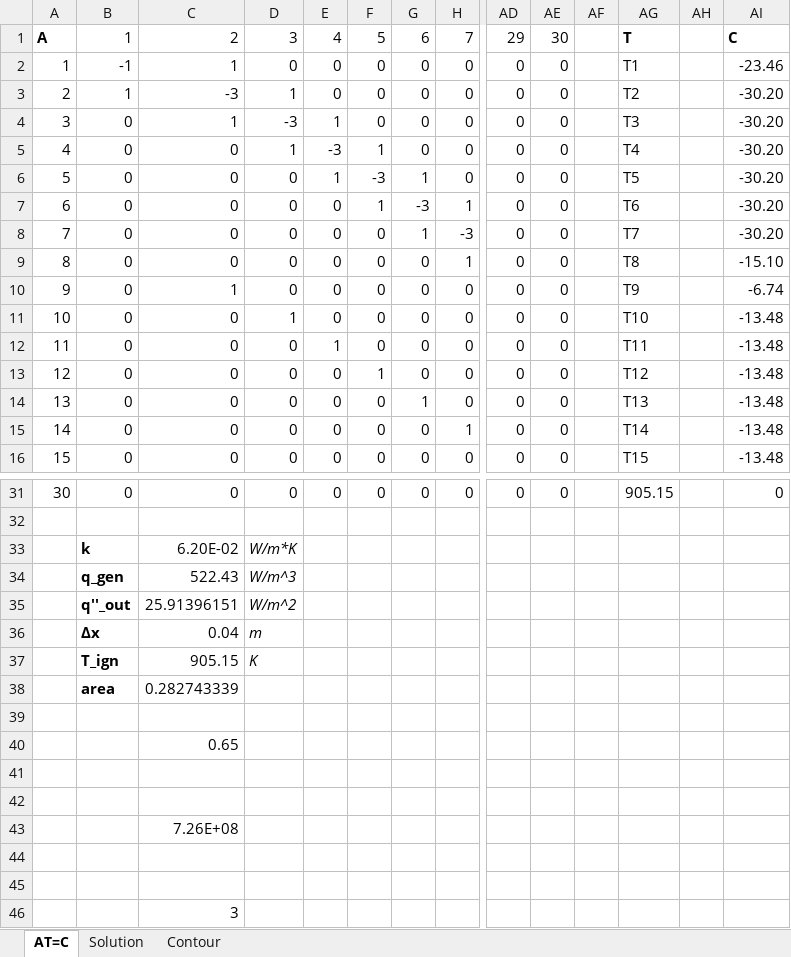
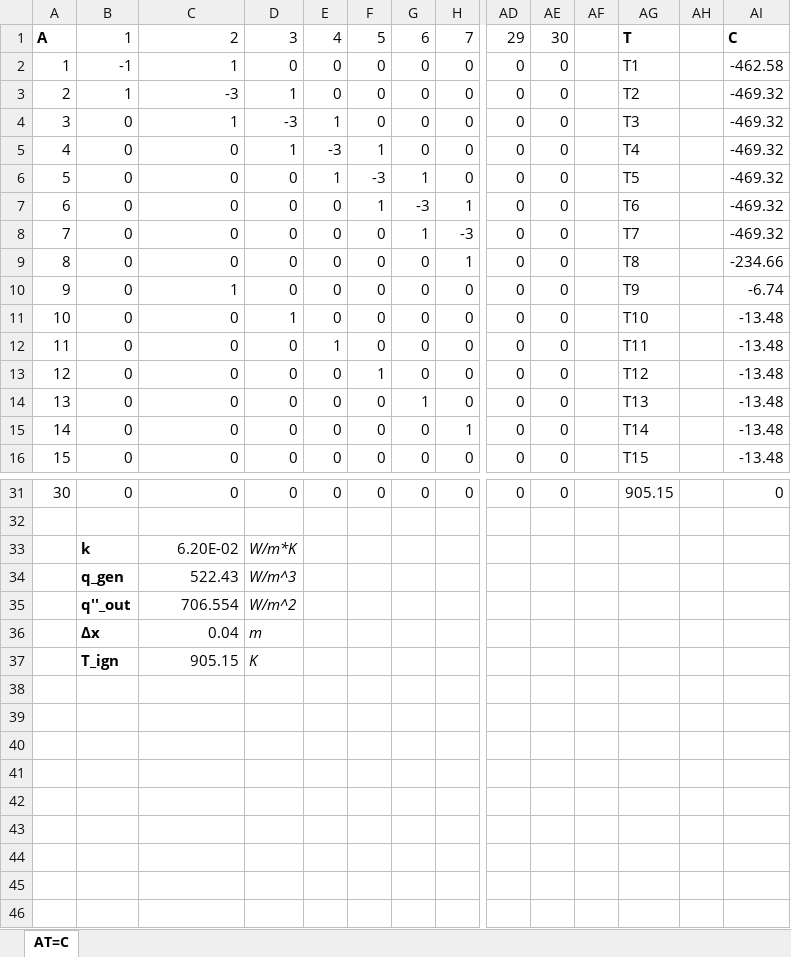
Before and after one commit to mdforbes500/Heat-Transfer-Project-FDM-, an Excel workbook: 3 & 4 2D Conduction Project.xlsx, sheet AT=C, drawn as a sheet; only a part is shown, gaps mark what is left out; values as stored, in another font and other column widths than the file's, no borders; rows hold the shown columns only; the diff names each change by its address in the sheet, - before the commit and + after, or states it on an @@ line.

```diff
--- a/3 & 4 2D Conduction Project.xlsx (sheet AT=C)
+++ b/3 & 4 2D Conduction Project.xlsx (sheet AT=C)
-sheet tab: Solution
-sheet tab: Contour
-AI2: -23.46
+AI2: -462.58
-AI3:AI8: -30.20
+AI3:AI8: -469.32
-AI9: -15.10
+AI9: -234.66
-C35: 25.91396151
+C35: 706.554
-row 38:  | area | 0.282743339
-row 39: (empty)
-row 40:  |  | 0.65
-row 41: (empty)
-row 42: (empty)
-row 43:  |  | 7.26E+08
-row 44: (empty)
-row 45: (empty)
-row 46:  |  | 3
```
Also changed, not shown: 4 other files.
